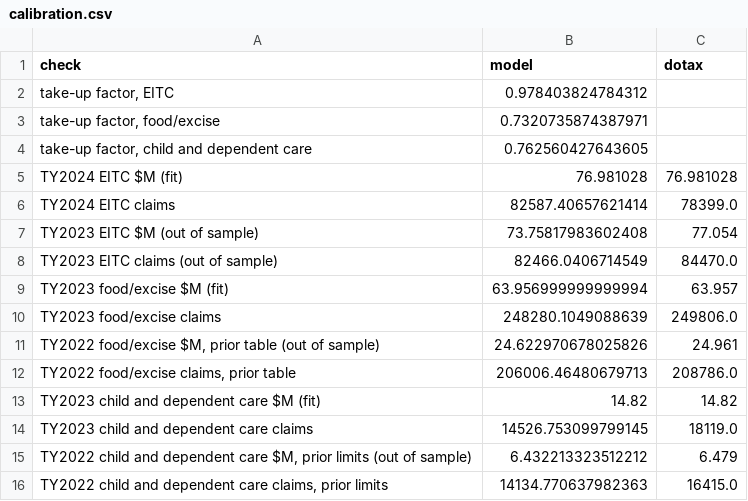
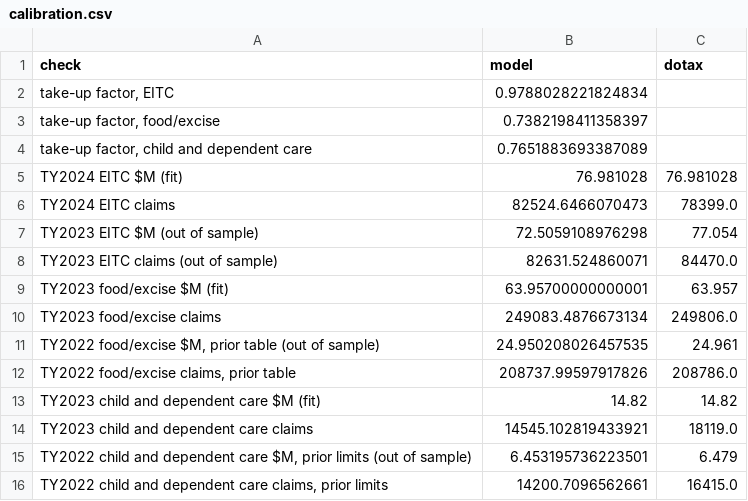
Before and after one commit to Hawaii-Appleseed/Census-Forecaster, a CSV file: site/data/working-family-credits/calibration.csv, drawn as a sheet.

```diff
--- a/site/data/working-family-credits/calibration.csv
+++ b/site/data/working-family-credits/calibration.csv
@@ -1,16 +1,16 @@
 check,model,dotax
-"take-up factor, EITC",0.978403824784312,
-"take-up factor, food/excise",0.7320735874387971,
-"take-up factor, child and dependent care",0.762560427643605,
+"take-up factor, EITC",0.9788028221824834,
+"take-up factor, food/excise",0.7382198411358397,
+"take-up factor, child and dependent care",0.7651883693387089,
 TY2024 EITC $M (fit),76.981028,76.981028
-TY2024 EITC claims,82587.40657621414,78399.0
-TY2023 EITC $M (out of sample),73.75817983602408,77.054
-TY2023 EITC claims (out of sample),82466.0406714549,84470.0
-TY2023 food/excise $M (fit),63.956999999999994,63.957
-TY2023 food/excise claims,248280.1049088639,249806.0
-"TY2022 food/excise $M, prior table (out of sample)",24.622970678025826,24.961
-"TY2022 food/excise claims, prior table",206006.46480679713,208786.0
+TY2024 EITC claims,82524.6466070473,78399.0
+TY2023 EITC $M (out of sample),72.5059108976298,77.054
+TY2023 EITC claims (out of sample),82631.524860071,84470.0
+TY2023 food/excise $M (fit),63.95700000000001,63.957
+TY2023 food/excise claims,249083.4876673134,249806.0
+"TY2022 food/excise $M, prior table (out of sample)",24.950208026457535,24.961
+"TY2022 food/excise claims, prior table",208737.99597917826,208786.0
 TY2023 child and dependent care $M (fit),14.82,14.82
-TY2023 child and dependent care claims,14526.753099799145,18119.0
-"TY2022 child and dependent care $M, prior limits (out of sample)",6.432213323512212,6.479
-"TY2022 child and dependent care claims, prior limits",14134.770637982363,16415.0
+TY2023 child and dependent care claims,14545.102819433921,18119.0
+"TY2022 child and dependent care $M, prior limits (out of sample)",6.453195736223501,6.479
+"TY2022 child and dependent care claims, prior limits",14200.7096562661,16415.0
```
Also changed, not shown: site/data/capital-gains/anchor_check.csv, site/data/capital-gains/distribution_ty2026_act46.csv, 31 other files.
